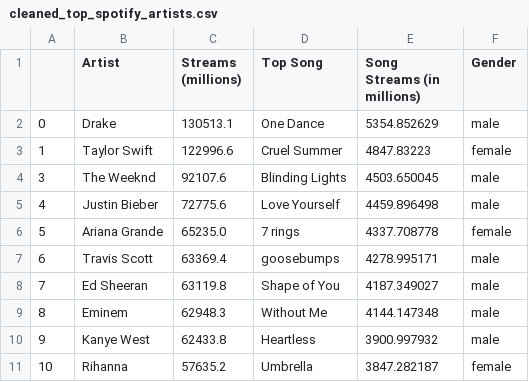
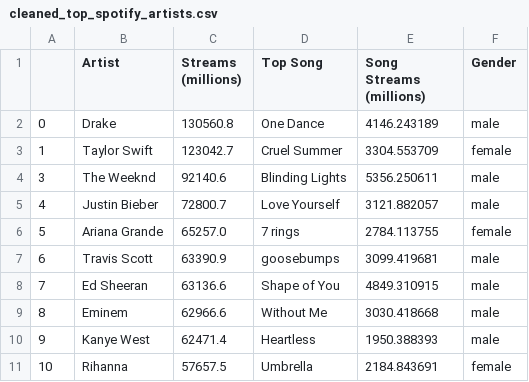
Before and after one commit to emfoxharp-ui/Data_science_final_project, a CSV file: Datasets/Cleaned_datasets/cleaned_top_spotify_artists.csv, drawn as a sheet.

```diff
--- a/Datasets/Cleaned_datasets/cleaned_top_spotify_artists.csv
+++ b/Datasets/Cleaned_datasets/cleaned_top_spotify_artists.csv
@@ -1,11 +1,11 @@
-,Artist,Streams (millions),Top Song,Song Streams (in millions),Gender
-0,Drake,130513.1,One Dance,5354.852629,male
-1,Taylor Swift,122996.6,Cruel Summer,4847.83223,female
-3,The Weeknd,92107.6,Blinding Lights,4503.650045,male
-4,Justin Bieber,72775.6,Love Yourself,4459.896498,male
-5,Ariana Grande,65235.0,7 rings,4337.708778,female
-6,Travis Scott,63369.4,goosebumps,4278.995171,male
-7,Ed Sheeran,63119.8,Shape of You,4187.349027,male
-8,Eminem,62948.3,Without Me,4144.147348,male
-9,Kanye West,62433.8,Heartless,3900.997932,male
-10,Rihanna,57635.2,Umbrella,3847.282187,female
+,Artist,Streams (millions),Top Song,Song Streams (millions),Gender
+0,Drake,130560.8,One Dance,4146.243189,male
+1,Taylor Swift,123042.7,Cruel Summer,3304.553709,female
+3,The Weeknd,92140.6,Blinding Lights,5356.250611,male
+4,Justin Bieber,72800.7,Love Yourself,3121.882057,male
+5,Ariana Grande,65257.0,7 rings,2784.113755,female
+6,Travis Scott,63390.9,goosebumps,3099.419681,male
+7,Ed Sheeran,63136.6,Shape of You,4849.310915,male
+8,Eminem,62966.6,Without Me,3030.418668,male
+9,Kanye West,62471.4,Heartless,1950.388393,male
+10,Rihanna,57657.5,Umbrella,2184.843691,female
```
Also changed, not shown: Datasets/Cleaned_datasets/cleaned_top_spotify_artists_lyrics.csv, 7 other files.
